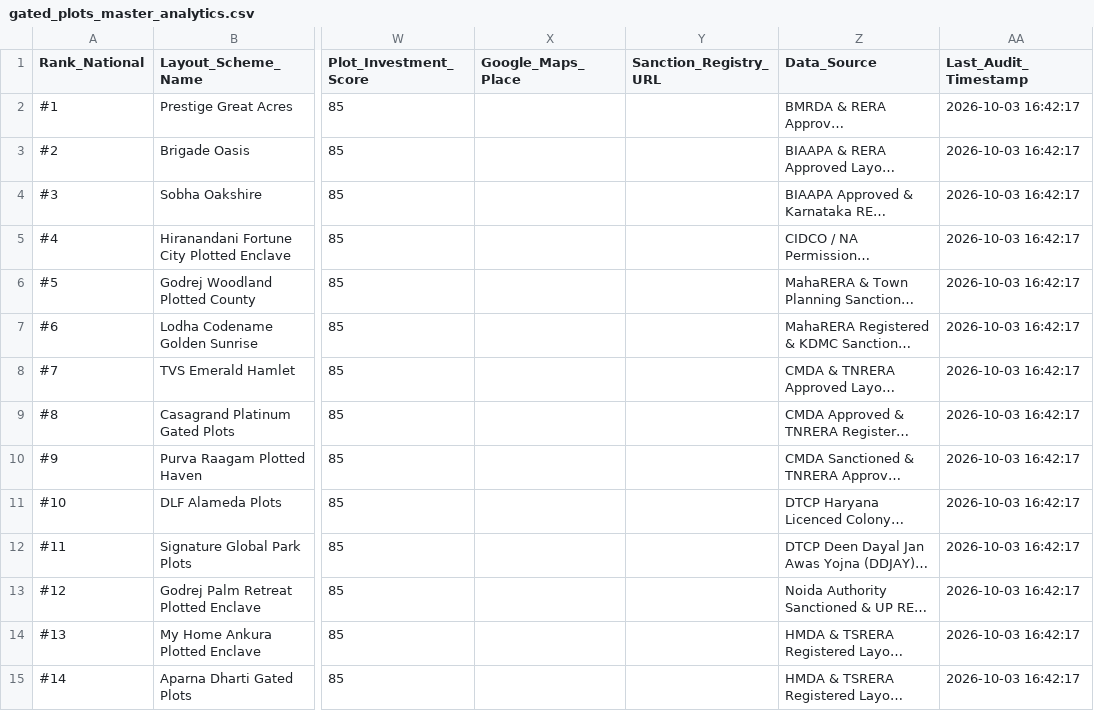
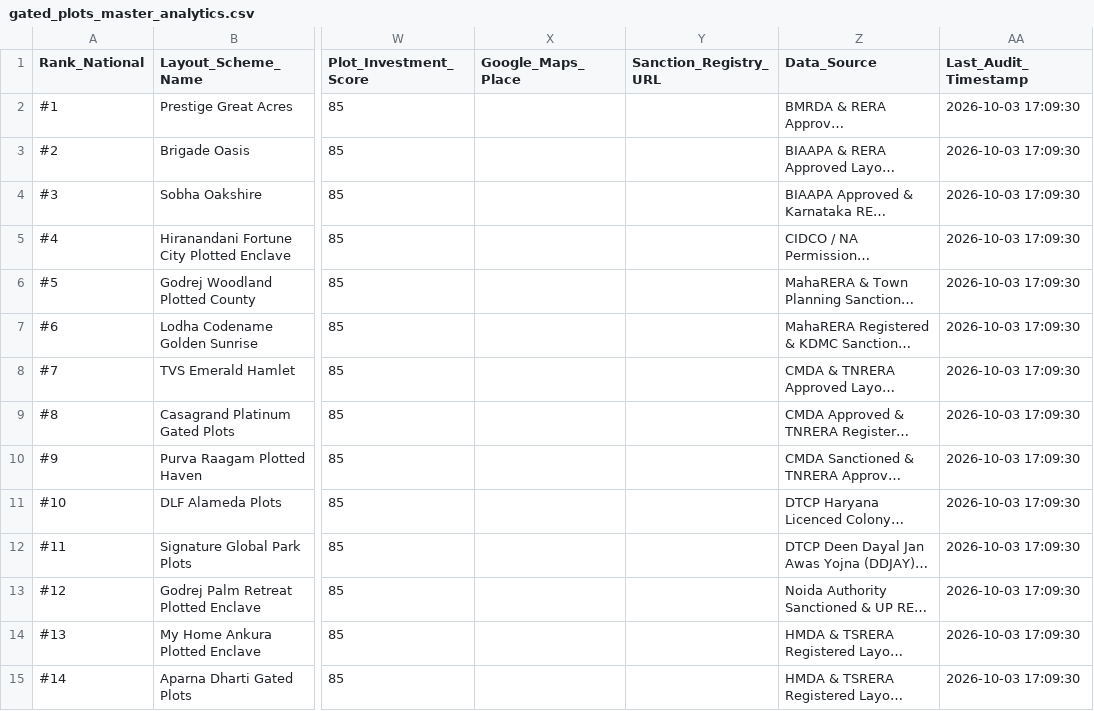
Before and after one commit to purntripathi-cmd/Flood-Traffic-Water-supply-Monitor-for-Indian-Cities, a CSV file: data/csv_exports/gated_plots_master_analytics.csv, drawn as a sheet; only a part is shown, gaps mark what is left out; long unchanged cells end in …; the diff covers the shown part only; the diff names each change by its address in the sheet, - before the commit and + after, or states it on an @@ line.

Commit message:
Sync master analytical CSV exports with updated farmland listings

```diff
--- a/data/csv_exports/gated_plots_master_analytics.csv
+++ b/data/csv_exports/gated_plots_master_analytics.csv
-AA2:AA15 (Last_Audit_Timestamp): 2026-10-03 16:42:17
+AA2:AA15 (Last_Audit_Timestamp): 2026-10-03 17:09:30
```
Also changed, not shown: 13 edited cells elsewhere in this file, data/csv_exports/properties_master_analytics.csv, data/csv_exports/rental_properties_master_analytics.csv, 2 other files.
